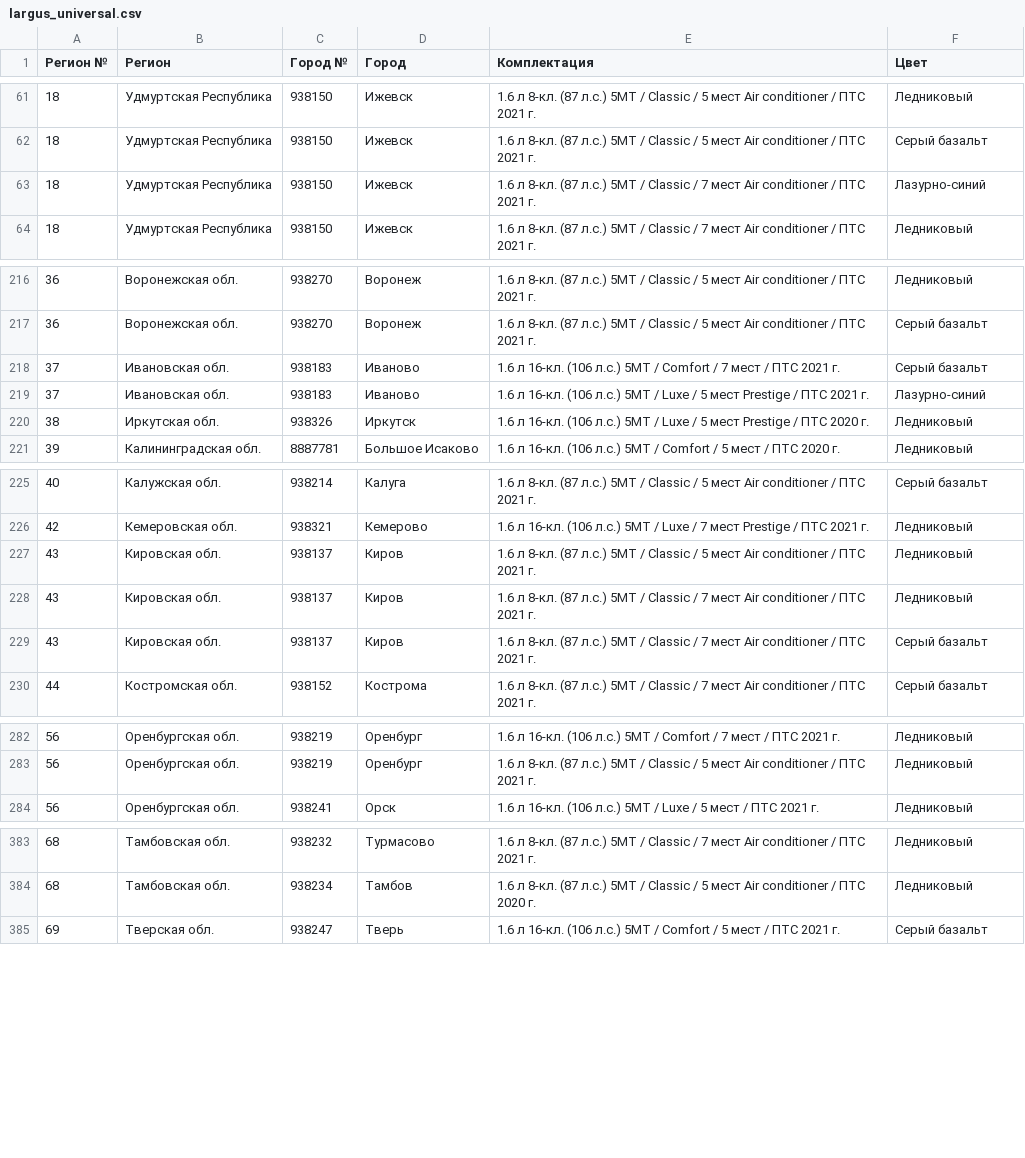
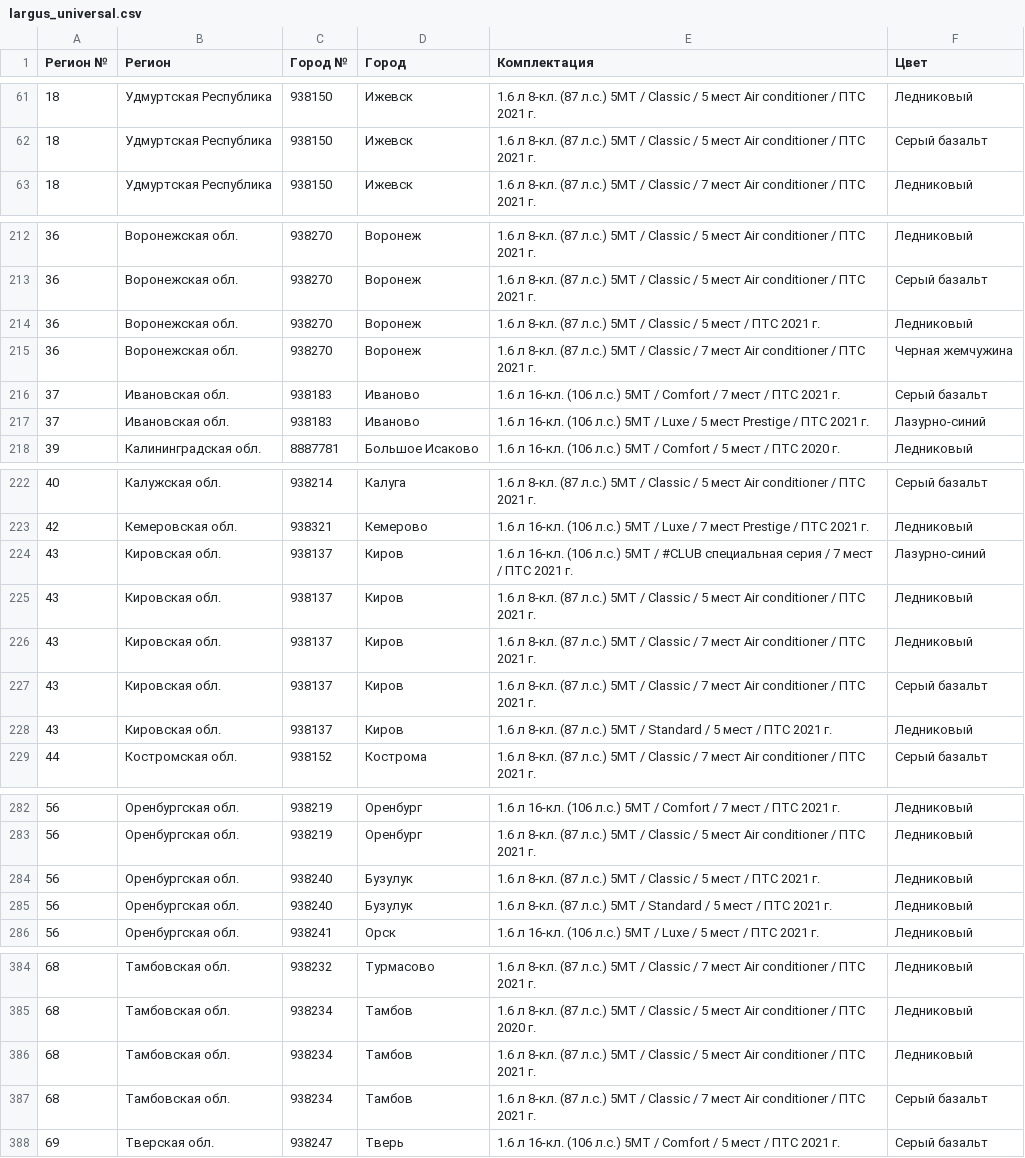
Before and after one commit to kafeg/ladacsv, a CSV file: largus_universal.csv, drawn as a sheet; only a part is shown, gaps mark what is left out; removed rows and columns are numbered as before the commit, all else as after; the diff covers the shown part only; the diff names each change by its address in the sheet, - before the commit and + after, or states it on an @@ line.

```diff
--- a/largus_universal.csv
+++ b/largus_universal.csv
-row 63: 18 | Удмуртская Республика | 938150 | Ижевск | 1.6 л 8-кл. (87 л.с.) 5МТ / Classic / 7 мест Air conditioner / ПТС 2021 г. | Лазурно-синий
+row 214: 36 | Воронежская обл. | 938270 | Воронеж | 1.6 л 8-кл. (87 л.с.) 5МТ / Classic / 5 мест / ПТС 2021 г. | Ледниковый
+row 215: 36 | Воронежская обл. | 938270 | Воронеж | 1.6 л 8-кл. (87 л.с.) 5МТ / Classic / 7 мест Air conditioner / ПТС 2021 г. | Черная жемчужина
-row 220: 38 | Иркутская обл. | 938326 | Иркутск | 1.6 л 16-кл. (106 л.с.) 5МТ / Luxe / 5 мест Prestige / ПТС 2020 г. | Ледниковый
+row 224: 43 | Кировская обл. | 938137 | Киров | 1.6 л 16-кл. (106 л.с.) 5МТ / #CLUB специальная серия / 7 мест / ПТС 2021 г. | Лазурно-синий
+row 228: 43 | Кировская обл. | 938137 | Киров | 1.6 л 8-кл. (87 л.с.) 5МТ / Standard / 5 мест / ПТС 2021 г. | Ледниковый
+row 284: 56 | Оренбургская обл. | 938240 | Бузулук | 1.6 л 8-кл. (87 л.с.) 5МТ / Classic / 5 мест / ПТС 2021 г. | Ледниковый
+row 285: 56 | Оренбургская обл. | 938240 | Бузулук | 1.6 л 8-кл. (87 л.с.) 5МТ / Standard / 5 мест / ПТС 2021 г. | Ледниковый
+row 386: 68 | Тамбовская обл. | 938234 | Тамбов | 1.6 л 8-кл. (87 л.с.) 5МТ / Classic / 5 мест Air conditioner / ПТС 2021 г. | Ледниковый
+row 387: 68 | Тамбовская обл. | 938234 | Тамбов | 1.6 л 8-кл. (87 л.с.) 5МТ / Classic / 7 мест Air conditioner / ПТС 2021 г. | Серый базальт
```
Also changed, not shown: 3 added rows and 4 removed rows elsewhere in this file, granta_liftback.csv, granta_sedan.csv, 16 other files.
